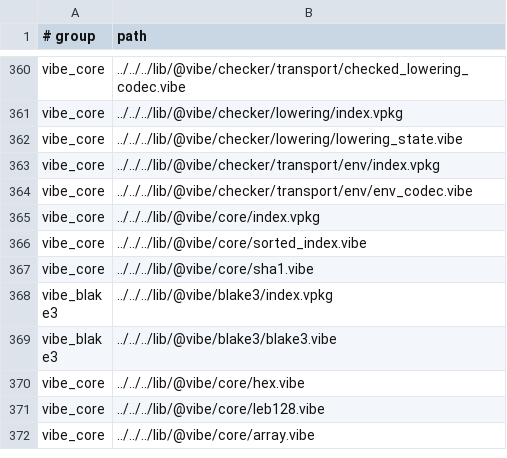
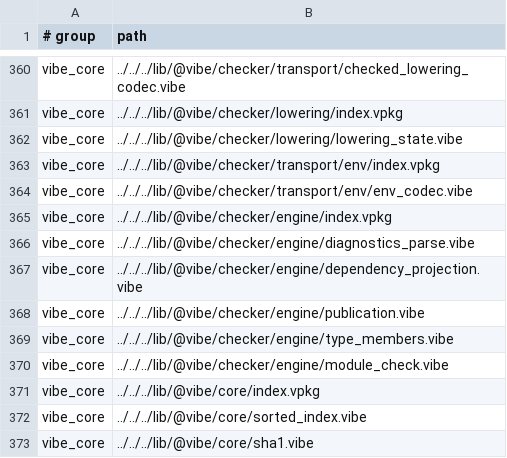
Before and after one commit to mizchi/vibe-lang, a TSV file: lib/@vibe/compiler/compiler_sources_manifest.tsv, drawn as a sheet; only a part is shown, gaps mark what is left out; the shorter side is filled out with more unchanged rows; the diff names each change by its address in the sheet, - before the commit and + after, or states it on an @@ line.

Commit message:
refactor(checker): isolate module checking from codegen and CLI entry (#3358)
* refactor: give checked lowering its own transport unit

* refactor: separate checked environment transport from disk caches

* refactor(checker): own source-bound lowering state in checker unit

* fix(checker): preserve compiler entry ordering in source manifest

* feat(cli): execute build --jobs with native TaskGroup workers (#3366)

```diff
--- a/lib/@vibe/compiler/compiler_sources_manifest.tsv
+++ b/lib/@vibe/compiler/compiler_sources_manifest.tsv
+row 365: vibe_core | ../../../lib/@vibe/checker/engine/index.vpkg
+row 366: vibe_core | ../../../lib/@vibe/checker/engine/diagnostics_parse.vibe
+row 367: vibe_core | ../../../lib/@vibe/checker/engine/dependency_projection.vibe
+row 368: vibe_core | ../../../lib/@vibe/checker/engine/publication.vibe
+row 369: vibe_core | ../../../lib/@vibe/checker/engine/type_members.vibe
+row 370: vibe_core | ../../../lib/@vibe/checker/engine/module_check.vibe
```
Also changed, not shown: 34 other files.
